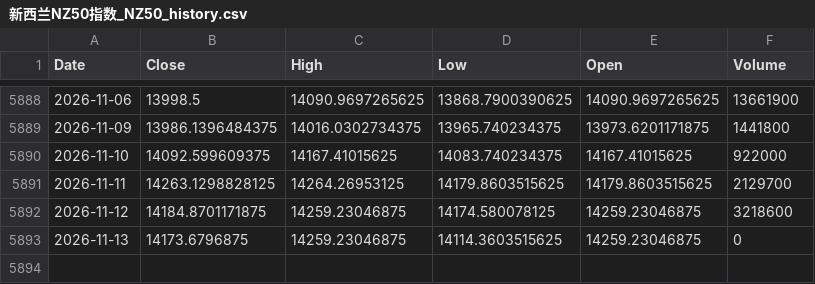
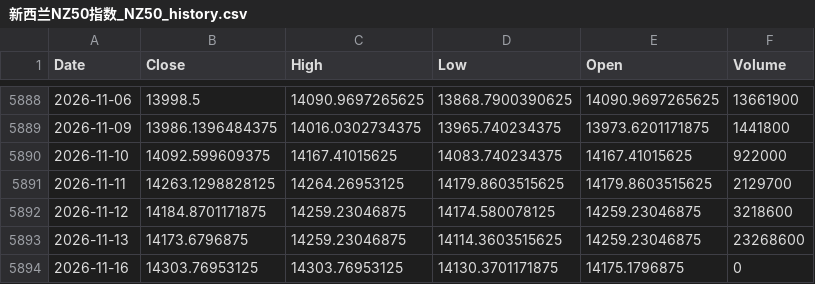
Before and after one commit to northrecluse/Global-View20260903, a CSV file: market_history_data/新西兰NZ50指数_NZ50_history.csv, drawn as a sheet; only a part is shown, gaps mark what is left out.

```diff
--- a/market_history_data/新西兰NZ50指数_NZ50_history.csv
+++ b/market_history_data/新西兰NZ50指数_NZ50_history.csv
@@ -5892,2 +5892,3 @@ Date,Close,High,Low,Open,Volume
 2026-11-12,14184.8701171875,14259.23046875,14174.580078125,14259.23046875,3218600
-2026-11-13,14173.6796875,14259.23046875,14114.3603515625,14259.23046875,0
+2026-11-13,14173.6796875,14259.23046875,14114.3603515625,14259.23046875,23268600
+2026-11-16,14303.76953125,14303.76953125,14130.3701171875,14175.1796875,0
```
Also changed, not shown: market_history_data/DGRO_ETF_history.csv, market_history_data/SCHD_ETF_history.csv, 14 other files.
